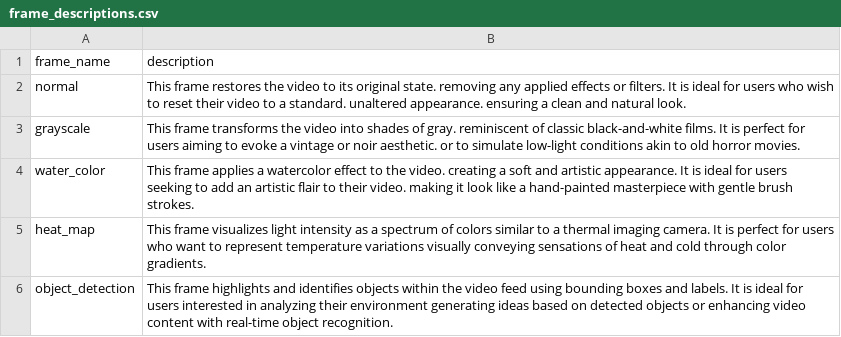
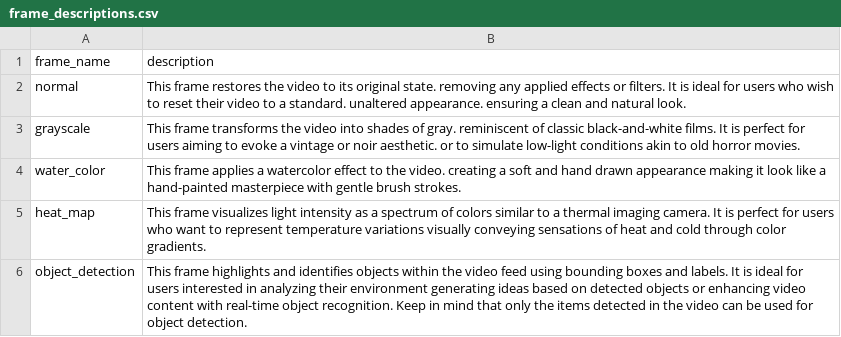
Before and after one commit to Alessdelagarza/2025GenAIBootcampProject, a CSV file: data/frame_descriptions.csv, drawn as a sheet.

Commit message:
Feature/adding guardrails (#13)
* feature: updating embeddings to reduce the number of times we embedd data

* update to app so we can use current embdeddings and to add ai prompt evaluator

---------

Co-authored-by: Alessdelagarza

```diff
--- a/data/frame_descriptions.csv
+++ b/data/frame_descriptions.csv
@@ -3,4 +3,4 @@ normal,This frame restores the video to its original state. removing any applied
 grayscale,This frame transforms the video into shades of gray. reminiscent of classic black-and-white films. It is perfect for users aiming to evoke a vintage or noir aesthetic. or to simulate low-light conditions akin to old horror movies.
-water_color,This frame applies a watercolor effect to the video. creating a soft and artistic appearance. It is ideal for users seeking to add an artistic flair to their video. making it look like a hand-painted masterpiece with gentle brush strokes.
+water_color,This frame applies a watercolor effect to the video. creating a soft and hand drawn appearance making it look like a hand-painted masterpiece with gentle brush strokes.
 heat_map,This frame visualizes light intensity as a spectrum of colors similar to a thermal imaging camera. It is perfect for users who want to represent temperature variations visually conveying sensations of heat and cold through color gradients.
-object_detection,This frame highlights and identifies objects within the video feed using bounding boxes and labels. It is ideal for users interested in analyzing their environment generating ideas based on detected objects or enhancing video content with real-time object recognition.
+object_detection,This frame highlights and identifies objects within the video feed using bounding boxes and labels. It is ideal for users interested in analyzing their environment generating ideas based on detected objects or enhancing video content with real-time object recognition. Keep in mind that only the items detected in the video can be used for object detection.
```
Also changed, not shown: data/frame_descriptions_embeddings.csv, 5 other files.
